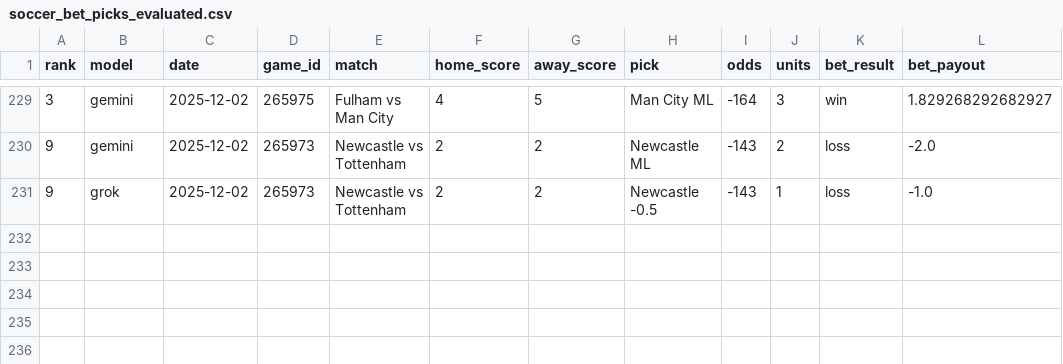
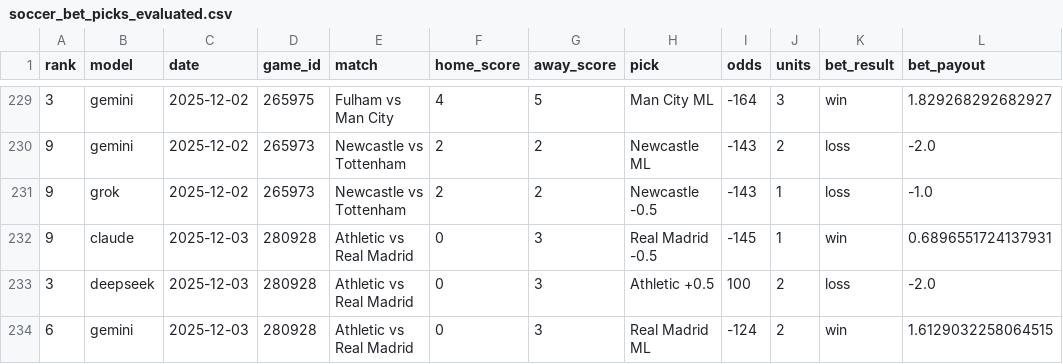
Before and after one commit to aaroncolesmith/llm_betting_model, a CSV file: data/evaluated/soccer_bet_picks_evaluated.csv, drawn as a sheet; only a part is shown, gaps mark what is left out.

```diff
--- a/data/evaluated/soccer_bet_picks_evaluated.csv
+++ b/data/evaluated/soccer_bet_picks_evaluated.csv
@@ -231 +231,4 @@ rank,model,date,game_id,match,home_score,away_score,pick,odds,units,bet_result,b
 9,grok,2025-12-02,265973,Newcastle vs Tottenham,2,2,Newcastle -0.5,-143,1,loss,-1.0
+9,claude,2025-12-03,280928,Athletic vs Real Madrid,0,3,Real Madrid -0.5,-145,1,win,0.6896551724137931
+3,deepseek,2025-12-03,280928,Athletic vs Real Madrid,0,3,Athletic +0.5,100,2,loss,-2.0
+6,gemini,2025-12-03,280928,Athletic vs Real Madrid,0,3,Real Madrid ML,-124,2,win,1.6129032258064515
```
Also changed, not shown: data/evaluated/soccer_game_results.csv.
